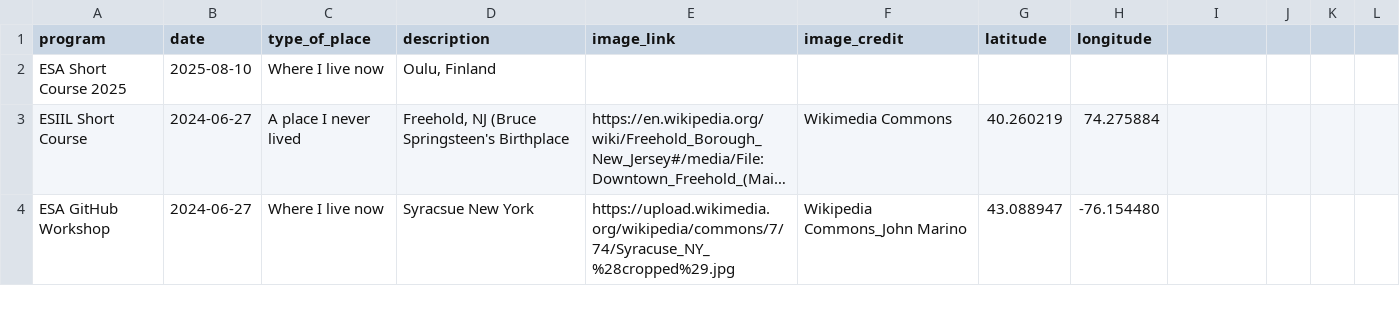
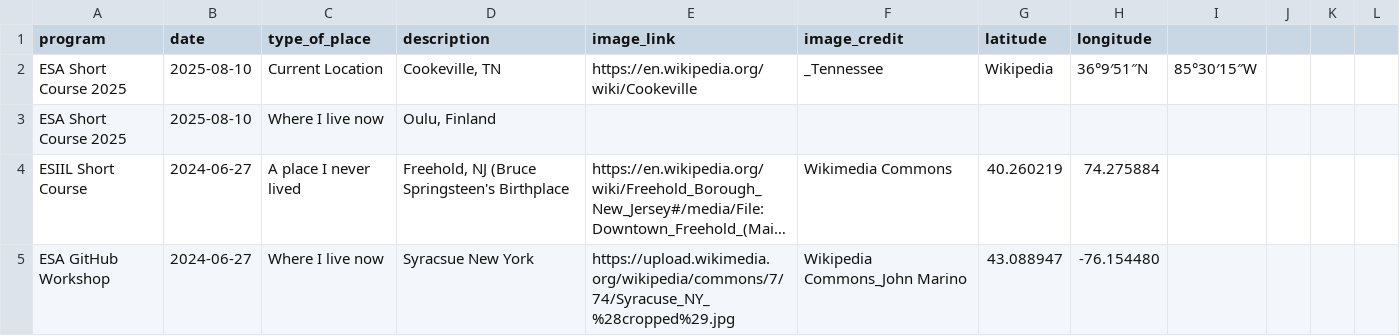
Before and after one commit to cu-esiil-edu/hometowns, a CSV file: hometowns.csv, drawn as a sheet; only a part is shown; long unchanged cells end in …; the diff names each change by its address in the sheet, - before the commit and + after, or states it on an @@ line.

Commit message:
Update hometowns.csv with Hannah's info

```diff
--- a/hometowns.csv
+++ b/hometowns.csv
+row 2: ESA Short Course 2025 | 2025-08-10 | Current Location | Cookeville, TN | https://en.wikipedia.org/wiki/Cookeville | _Tennessee | Wikipedia | 36°9′51″N | 85°30′15″W
```
